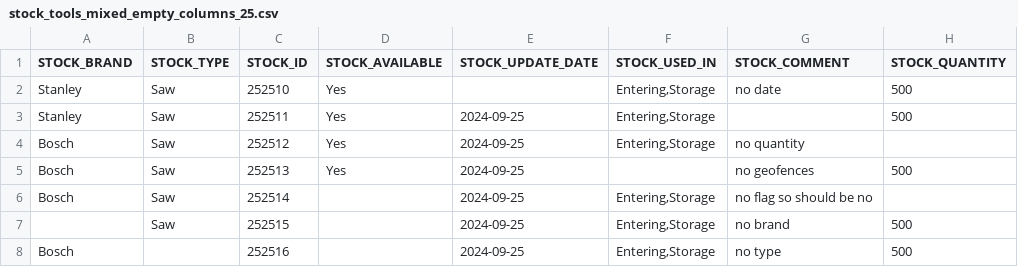
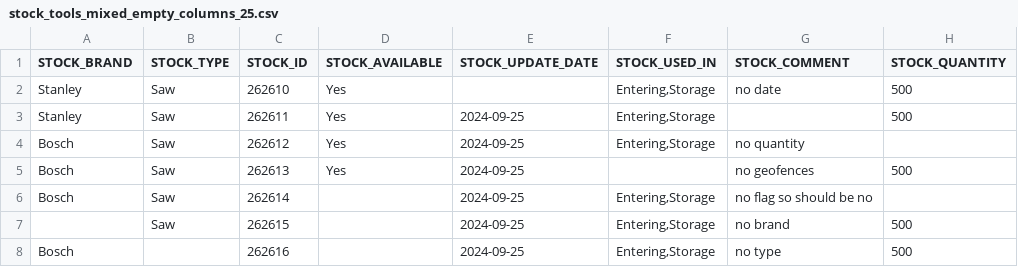
Before and after one commit to icolaes/csv, a CSV file: stock_tools_mixed_empty_columns_25.csv, drawn as a sheet.

Commit message:
Update stock_tools_mixed_empty_columns_25.csv

```diff
--- a/stock_tools_mixed_empty_columns_25.csv
+++ b/stock_tools_mixed_empty_columns_25.csv
@@ -1,8 +1,8 @@
 STOCK_BRAND,STOCK_TYPE,STOCK_ID,STOCK_AVAILABLE,STOCK_UPDATE_DATE,STOCK_USED_IN,STOCK_COMMENT,STOCK_QUANTITY
-Stanley,"Saw",252510,Yes,,"Entering,Storage",no date,500
-Stanley,"Saw",252511,Yes,2024-09-25,"Entering,Storage",,500
-Bosch,"Saw",252512,Yes,2024-09-25,"Entering,Storage",no quantity
-Bosch,"Saw",252513,Yes,2024-09-25,,no geofences,500
-Bosch,"Saw",252514,,2024-09-25,"Entering,Storage",no flag so should be no
-,"Saw",252515,,2024-09-25,"Entering,Storage",no brand,500
-Bosch,,252516,,2024-09-25,"Entering,Storage",no type,500
+Stanley,"Saw",262610,Yes,,"Entering,Storage",no date,500
+Stanley,"Saw",262611,Yes,2024-09-25,"Entering,Storage",,500
+Bosch,"Saw",262612,Yes,2024-09-25,"Entering,Storage",no quantity
+Bosch,"Saw",262613,Yes,2024-09-25,,no geofences,500
+Bosch,"Saw",262614,,2024-09-25,"Entering,Storage",no flag so should be no
+,"Saw",262615,,2024-09-25,"Entering,Storage",no brand,500
+Bosch,,262616,,2024-09-25,"Entering,Storage",no type,500
```
